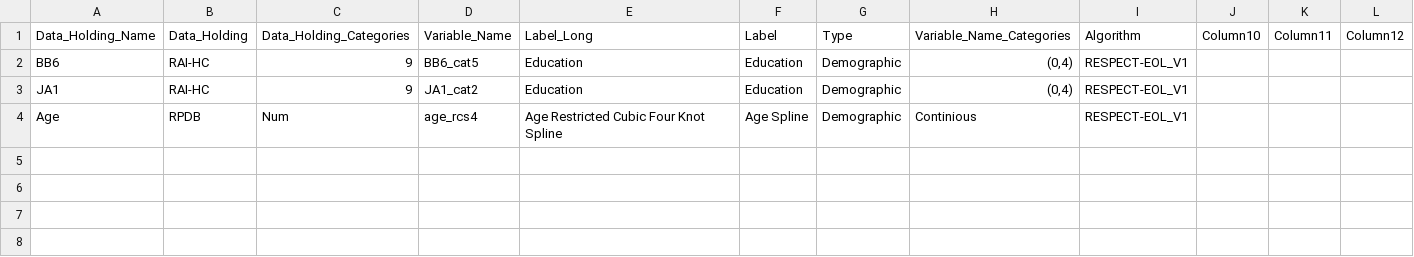
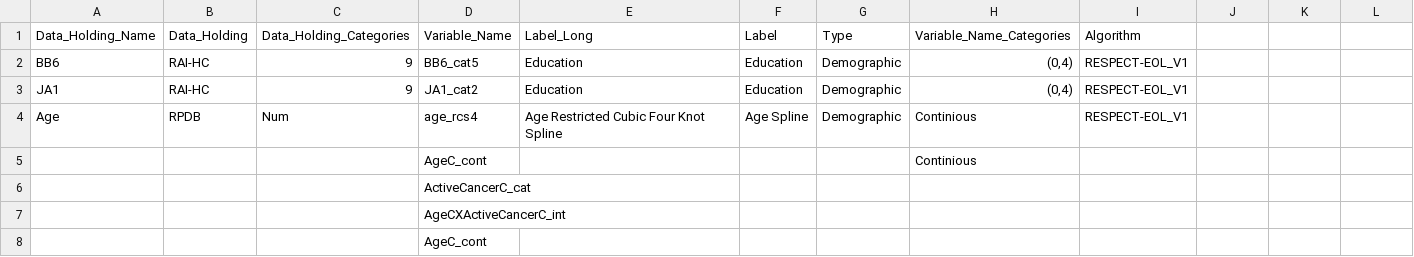
Before and after one commit to Big-Life-Lab/bllflow, a CSV file: test-assets/web-specifications.csv, drawn as a sheet; the diff names each change by its address in the sheet, - before the commit and + after, or states it on an @@ line.

```diff
--- a/test-assets/web-specifications.csv
+++ b/test-assets/web-specifications.csv
-J1: Column10
+J1: (empty)
-K1: Column11
+K1: (empty)
-L1: Column12
+L1: (empty)
+row 5:  |  |  | AgeC_cont |  |  |  | Continious
+row 6:  |  |  | ActiveCancerC_cat
+row 7:  |  |  | AgeCXActiveCancerC_int
+row 8:  |  |  | AgeC_cont
```
Also changed, not shown: 5 other files.
